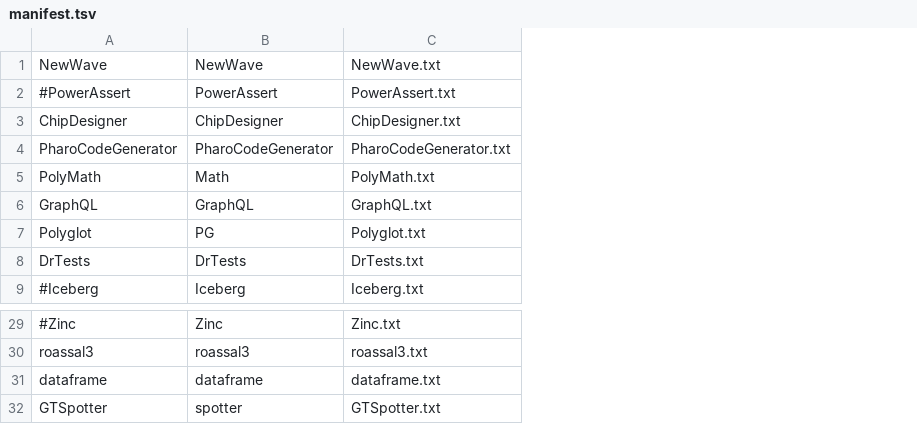
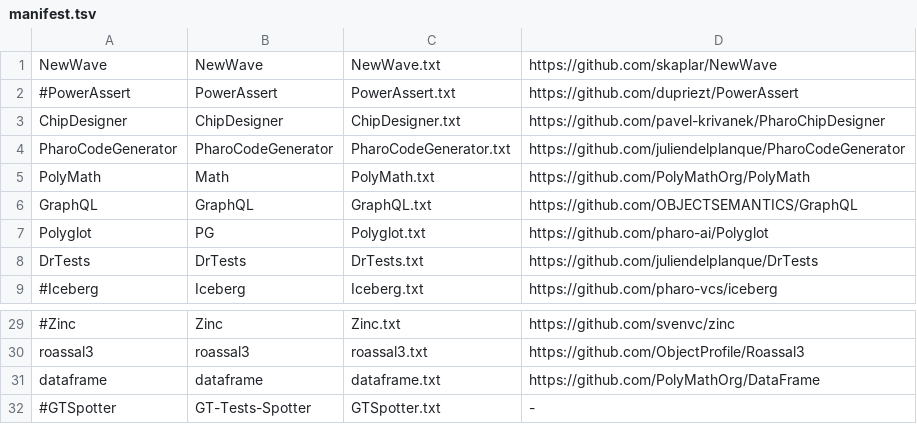
Before and after one commit to mabdi/SmallAmp-runner, a TSV file: projects/manifest.tsv, drawn as a sheet; only a part is shown, gaps mark what is left out; the diff names each change by its address in the sheet, - before the commit and + after, or states it on an @@ line.

Commit message:
add git url to manifest

```diff
--- a/projects/manifest.tsv
+++ b/projects/manifest.tsv
+column D, rows 1-9: https://github.com/skaplar/NewWave | https://github.com/dupriezt/PowerAssert | https://github.com/pavel-krivanek/PharoChipDesigner | https://github.com/juliendelplanque/PharoCodeGenerator | https://github.com/PolyMathOrg/PolyMath | https://github.com/OBJECTSEMANTICS/GraphQL | https://github.com/pharo-ai/Polyglot | https://github.com/juliendelplanque/DrTests | https://github.com/pharo-vcs/iceberg; rows 29-32: https://github.com/svenvc/zinc | https://github.com/ObjectProfile/Roassal3 | https://github.com/PolyMathOrg/DataFrame | -
-A32: GTSpotter
+A32: #GTSpotter
-B32: spotter
+B32: GT-Tests-Spotter
```
Also changed, not shown: 2 other files.
